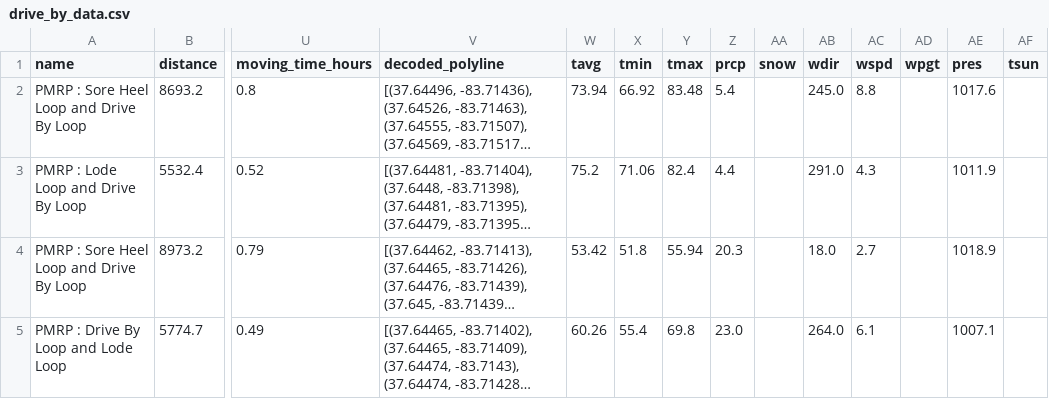
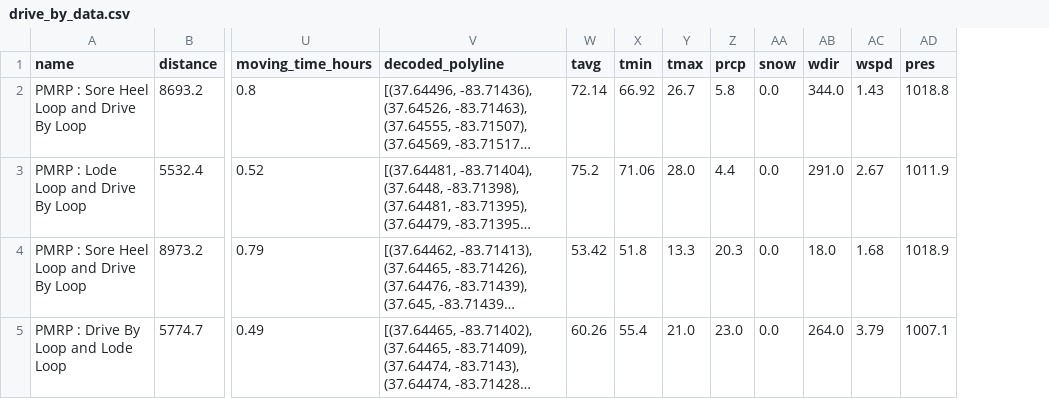
Before and after one commit to jsphotos205/strava, a CSV file: csv/run/drive_by_data.csv, drawn as a sheet; only a part is shown, gaps mark what is left out; long unchanged cells end in …; removed rows and columns are numbered as before the commit, all else as after; the diff names each change by its address in the sheet, - before the commit and + after, or states it on an @@ line.

```diff
--- a/csv/run/drive_by_data.csv
+++ b/csv/run/drive_by_data.csv
-column AD (wpgt), empty
-column AF (tsun), empty
-W2 (tavg): 73.94
+W2 (tavg): 72.14
-Y2 (tmax): 83.48
+Y2 (tmax): 26.7
-Z2 (prcp): 5.4
+Z2 (prcp): 5.8
-AA2:AA5 (snow): (empty)
+AA2:AA5 (snow): 0.0
-AB2 (wdir): 245.0
+AB2 (wdir): 344.0
-AC2 (wspd): 8.8
+AC2 (wspd): 1.43
-AD2 (pres): 1017.6
+AD2 (pres): 1018.8
-Y3 (tmax): 82.4
+Y3 (tmax): 28.0
-AC3 (wspd): 4.3
+AC3 (wspd): 2.67
-Y4 (tmax): 55.94
+Y4 (tmax): 13.3
-AC4 (wspd): 2.7
+AC4 (wspd): 1.68
-Y5 (tmax): 69.8
+Y5 (tmax): 21.0
-AC5 (wspd): 6.1
+AC5 (wspd): 3.79
```
Also changed, not shown: csv/run/pmrp_run_data.csv, csv/run/rrg_run_data.csv, 6 other files.
